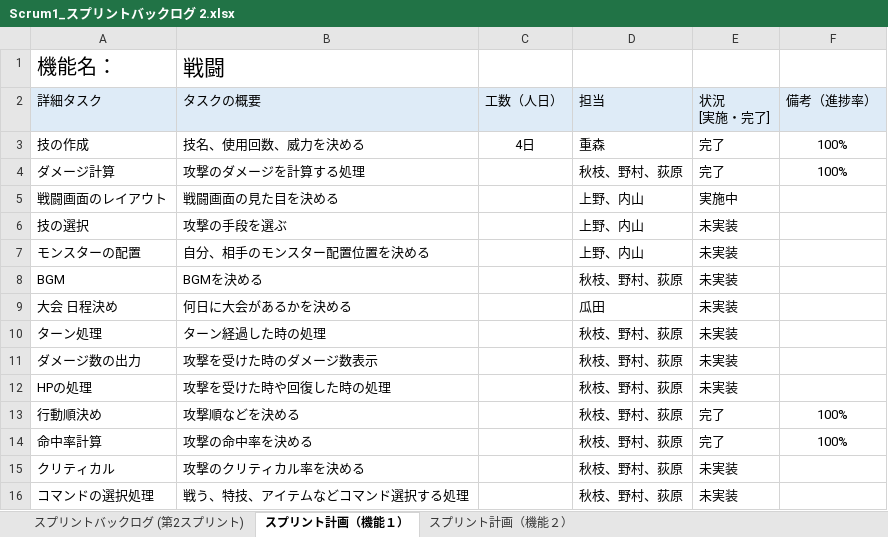
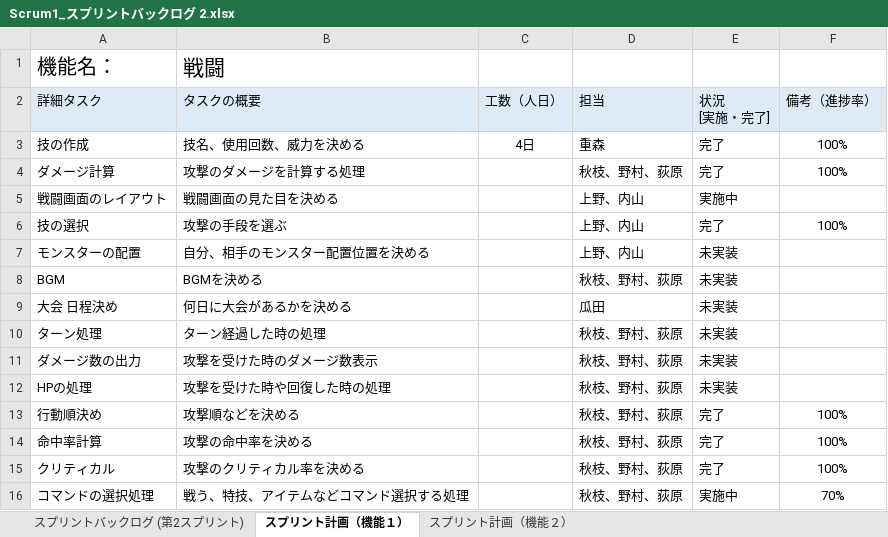
Before and after one commit to fu-syoji-t/SD3D_2023_Scrum1, an Excel workbook: 03スプリントバックログ/Scrum1_スプリントバックログ 2.xlsx, sheet スプリント計画（機能１）, drawn as a sheet; values as stored, in another font and other column widths than the file's, no borders; table styles not drawn; the diff names each change by its address in the sheet, - before the commit and + after, or states it on an @@ line.

Commit message:
Update Scrum1_スプリントバックログ 2.xlsx

```diff
--- a/03スプリントバックログ/Scrum1_スプリントバックログ 2.xlsx (sheet スプリント計画（機能１）)
+++ b/03スプリントバックログ/Scrum1_スプリントバックログ 2.xlsx (sheet スプリント計画（機能１）)
-E6 (状況 [実施・完了]): 未実装
+E6 (状況 [実施・完了]): 完了
-F6 (備考（進捗率）): (empty)
+F6 (備考（進捗率）): 100%
-E15 (状況 [実施・完了]): 未実装
+E15 (状況 [実施・完了]): 完了
-F15 (備考（進捗率）): (empty)
+F15 (備考（進捗率）): 100%
-E16 (状況 [実施・完了]): 未実装
+E16 (状況 [実施・完了]): 実施中
-F16 (備考（進捗率）): (empty)
+F16 (備考（進捗率）): 70%
```
